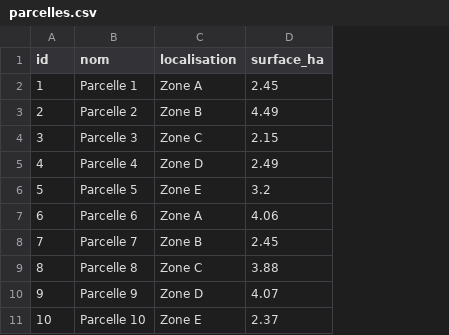
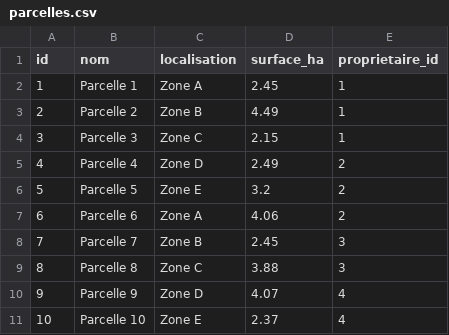
Before and after one commit to ProjectOfStudy/ProjectOfStudy, a CSV file: data/parcelles.csv, drawn as a sheet; the diff names each change by its address in the sheet, - before the commit and + after, or states it on an @@ line.

```diff
--- a/data/parcelles.csv
+++ b/data/parcelles.csv
+column E (proprietaire_id), rows 2-11: 1 | 1 | 1 | 2 | 2 | 2 | 3 | 3 | 4 | 4
```
Also changed, not shown: 8 other files.
